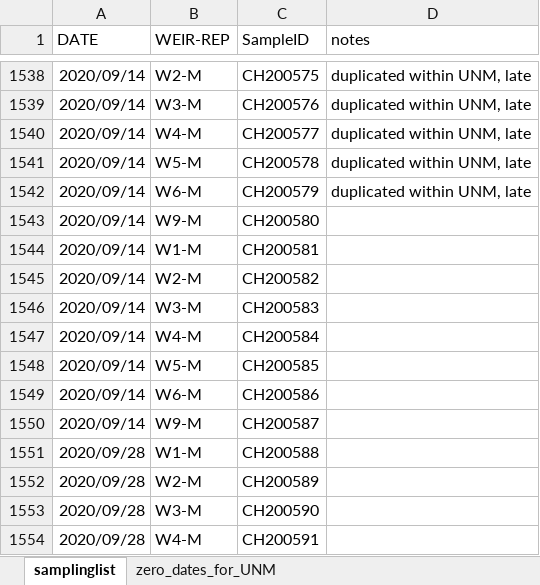
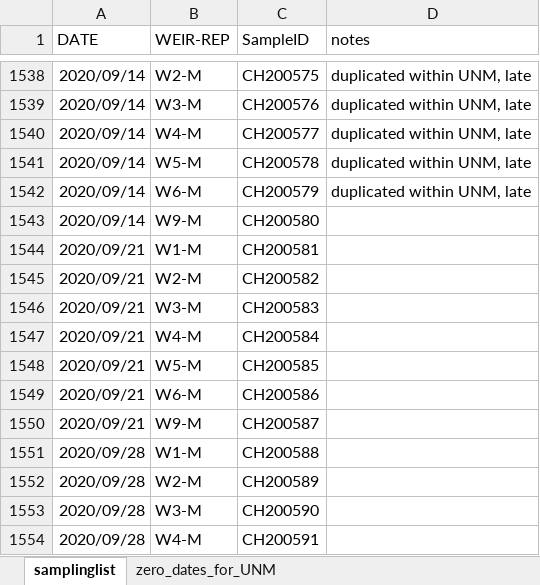
Before and after one commit to audreythellman/hbwater_chla, an Excel workbook: raw data/samplinglist_updated.xlsx, sheet samplinglist, drawn as a sheet; only a part is shown, gaps mark what is left out; values as stored, in another font and other column widths than the file's, no borders; the diff names each change by its address in the sheet, - before the commit and + after, or states it on an @@ line.

```diff
--- a/raw data/samplinglist_updated.xlsx (sheet samplinglist)
+++ b/raw data/samplinglist_updated.xlsx (sheet samplinglist)
-A1544:A1550 (DATE): 2020/09/14
+A1544:A1550 (DATE): 2020/09/21
```
Also changed, not shown: 1 other file.
